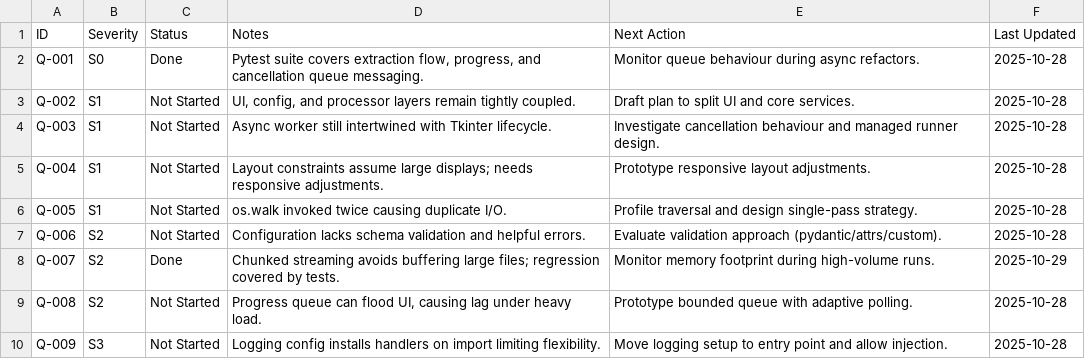
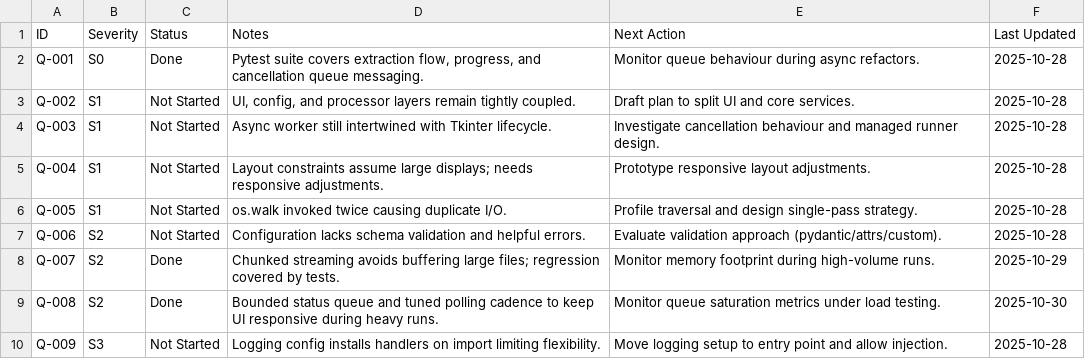
Before and after one commit to cortega26/File-Extractor-Pro, a CSV file: audit/scoreboard.csv, drawn as a sheet.

Commit message:
fix(queue): add backpressure to status updates

```diff
--- a/audit/scoreboard.csv
+++ b/audit/scoreboard.csv
@@ -8,3 +8,3 @@ Q-006,S2,Not Started,"Configuration lacks schema validation and helpful errors."
 Q-007,S2,Done,"Chunked streaming avoids buffering large files; regression covered by tests.","Monitor memory footprint during high-volume runs.",2025-10-29
-Q-008,S2,Not Started,"Progress queue can flood UI, causing lag under heavy load.","Prototype bounded queue with adaptive polling.",2025-10-28
+Q-008,S2,Done,"Bounded status queue and tuned polling cadence to keep UI responsive during heavy runs.","Monitor queue saturation metrics under load testing.",2025-10-30
 Q-009,S3,Not Started,"Logging config installs handlers on import limiting flexibility.","Move logging setup to entry point and allow injection.",2025-10-28
```
Also changed, not shown: 5 other files.
